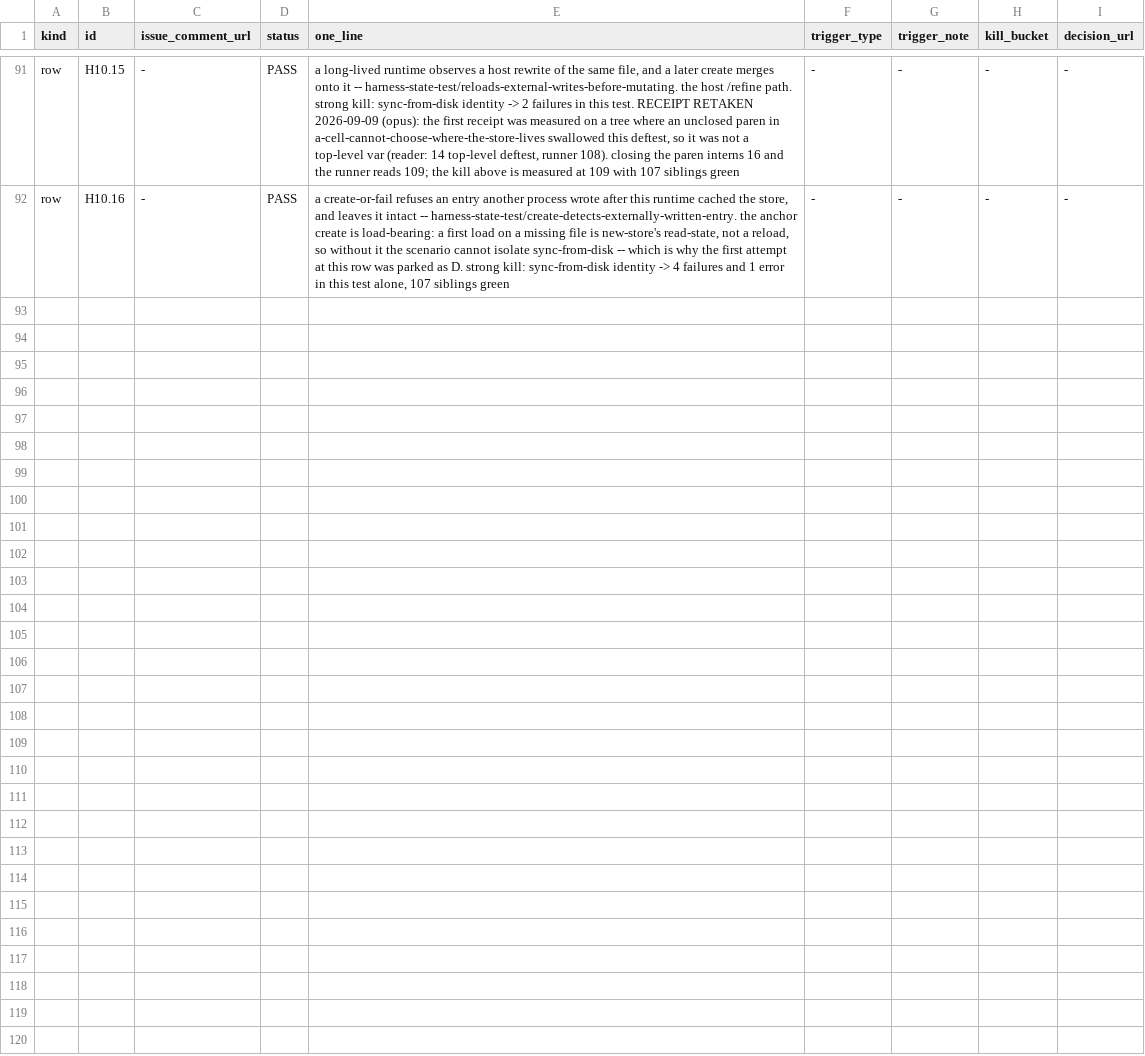
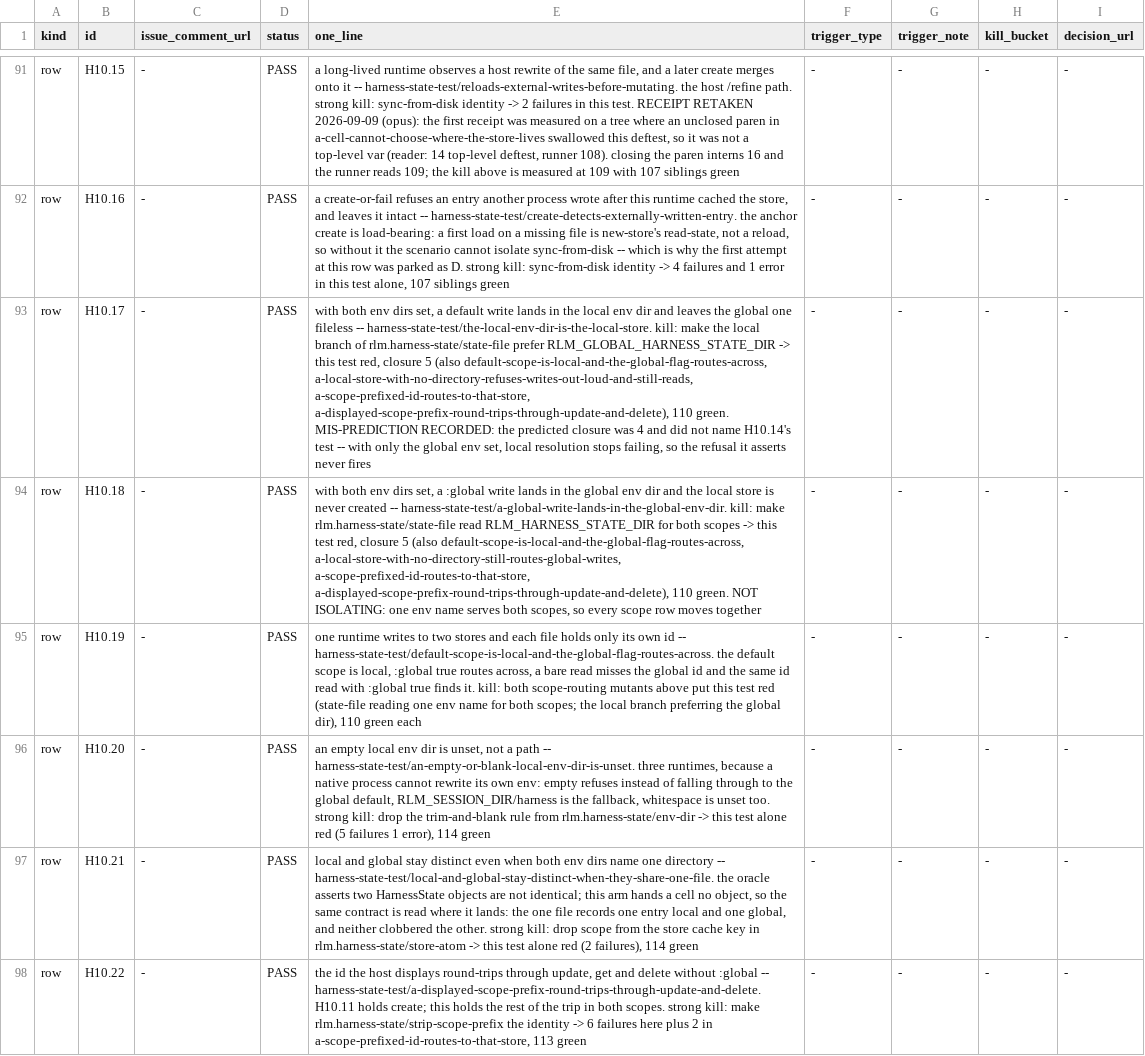
Before and after one commit to junghan0611/prime-agent, a TSV file: evals/coverage-denominator/registry.tsv, drawn as a sheet; only a part is shown, gaps mark what is left out; the diff names each change by its address in the sheet, - before the commit and + after, or states it on an @@ line.

Commit message:
test(harness): pin which env dir owns which harness scope
H10.17-H10.22, six scenarios the clj arm already implemented and nobody had
measured. With both env dirs set, a default write lands in the local one and
leaves the global fileless; a :global write does the reverse and never creates
the local store; one runtime drives both and each file holds only its own id.
An empty local env dir is unset rather than a path -- it refuses instead of
falling through to the global default, RLM_SESSION_DIR/harness is the fallback,
and whitespace is unset too (three runtimes, because a native process cannot
rewrite its own env). Both env dirs aimed at one directory still keep the two
scopes apart in that single file. The id the host displays round-trips through
update, get and delete without :global.

Kills, all measured at 115 tests: dropping the trim-and-blank rule from env-dir
reds the blank test alone; dropping scope from the store cache key reds the
shared-file test alone; making strip-scope-prefix the identity reds the two
prefix tests. The two env-name mutants are not isolating -- one name serving
both scopes moves every scope row together -- and one of them closed over
H10.14's test, which the prediction missed and the row now records.

Two entries needed no new test, only measurement. test_create_with_prefixed_id
_does_not_mint_literal_id is exactly row H10.11, which was sitting unreferenced.
test_local_state_requires_local_path is (b): eager construction is the python
vehicle and H10.14 already holds the refusal. The four explicit-state-dir cache
tests are (a) anchored at H10.13 -- a caller naming the store directory is a
surface workspace-opts strips, and H10.13 is the kill that proves the stripping.

Gate (2): H10 24 -> 12, parity denominator 52 -> 40.

```diff
--- a/evals/coverage-denominator/registry.tsv
+++ b/evals/coverage-denominator/registry.tsv
+row 93: row | H10.17 | - | PASS | with both env dirs set, a default write lands in the local env dir and leaves the global one fileless -- harness-state-test/the-local-env-dir-is-the-local-store. kill: make the local branch of rlm.harness-state/state-file prefer RLM_GLOBAL_HARNESS_STATE_DIR -> this test red, closure 5 (also default-scope-is-local-and-the-global-flag-routes-across, a-local-store-with-no-directory-refuses-writes-out-loud-and-still-reads, a-scope-prefixed-id-routes-to-that-store, a-displayed-scope-prefix-round-trips-through-update-and-delete), 110 green. MIS-PREDICTION RECORDED: the predicted closure was 4 and did not name H10.14's test -- with only the global env set, local resolution stops failing, so the refusal it asserts never fires | - | - | - | -
+row 94: row | H10.18 | - | PASS | with both env dirs set, a :global write lands in the global env dir and the local store is never created -- harness-state-test/a-global-write-lands-in-the-global-env-dir. kill: make rlm.harness-state/state-file read RLM_HARNESS_STATE_DIR for both scopes -> this test red, closure 5 (also default-scope-is-local-and-the-global-flag-routes-across, a-local-store-with-no-directory-still-routes-global-writes, a-scope-prefixed-id-routes-to-that-store, a-displayed-scope-prefix-round-trips-through-update-and-delete), 110 green. NOT ISOLATING: one env name serves both scopes, so every scope row moves together | - | - | - | -
+row 95: row | H10.19 | - | PASS | one runtime writes to two stores and each file holds only its own id -- harness-state-test/default-scope-is-local-and-the-global-flag-routes-across. the default scope is local, :global true routes across, a bare read misses the global id and the same id read with :global true finds it. kill: both scope-routing mutants above put this test red (state-file reading one env name for both scopes; the local branch preferring the global dir), 110 green each | - | - | - | -
+row 96: row | H10.20 | - | PASS | an empty local env dir is unset, not a path -- harness-state-test/an-empty-or-blank-local-env-dir-is-unset. three runtimes, because a native process cannot rewrite its own env: empty refuses instead of falling through to the global default, RLM_SESSION_DIR/harness is the fallback, whitespace is unset too. strong kill: drop the trim-and-blank rule from rlm.harness-state/env-dir -> this test alone red (5 failures 1 error), 114 green | - | - | - | -
+row 97: row | H10.21 | - | PASS | local and global stay distinct even when both env dirs name one directory -- harness-state-test/local-and-global-stay-distinct-when-they-share-one-file. the oracle asserts two HarnessState objects are not identical; this arm hands a cell no object, so the same contract is read where it lands: the one file records one entry local and one global, and neither clobbered the other. strong kill: drop scope from the store cache key in rlm.harness-state/store-atom -> this test alone red (2 failures), 114 green | - | - | - | -
+row 98: row | H10.22 | - | PASS | the id the host displays round-trips through update, get and delete without :global -- harness-state-test/a-displayed-scope-prefix-round-trips-through-update-and-delete. H10.11 holds create; this holds the rest of the trip in both scopes. strong kill: make rlm.harness-state/strip-scope-prefix the identity -> 6 failures here plus 2 in a-scope-prefixed-id-routes-to-that-store, 113 green | - | - | - | -
```
Also changed, not shown: evals/coverage-denominator/manifest.tsv, 1 other file.
